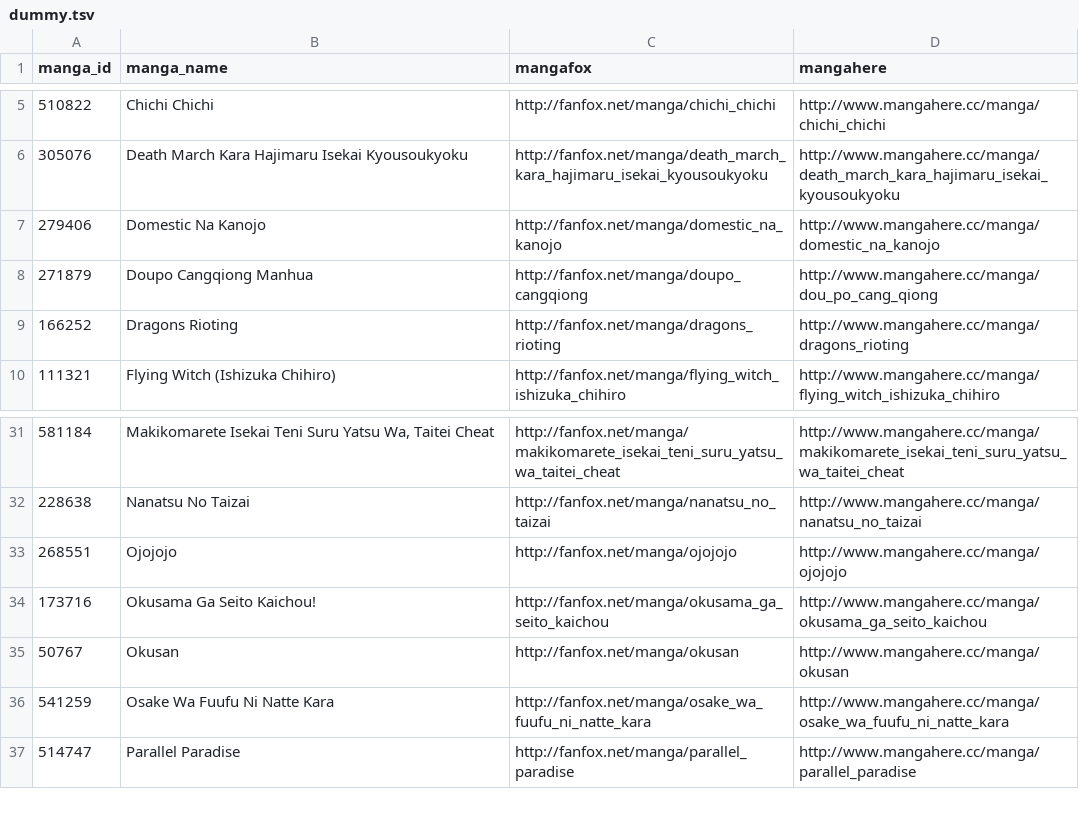
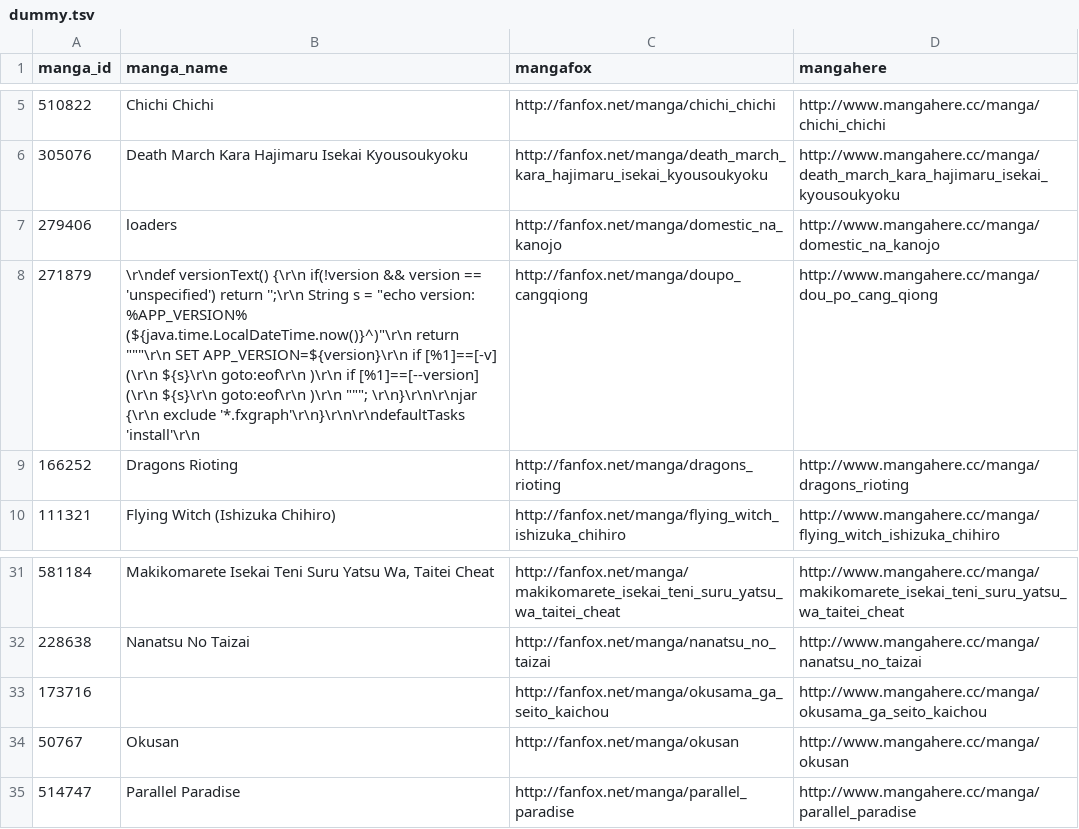
Before and after one commit to naaspati/tsv_viewer, a TSV file: dummy.tsv, drawn as a sheet; only a part is shown, gaps mark what is left out.

```diff
--- a/dummy.tsv
+++ b/dummy.tsv
@@ -6,4 +6,4 @@ manga_id	manga_name	mangafox	mangahere
 305076	Death March Kara Hajimaru Isekai Kyousoukyoku	http://fanfox.net/manga/death_march_kara_hajimaru_isekai_kyousoukyoku	http://www.mangahere.cc/manga/death_march_kara_hajimaru_isekai_kyousoukyoku
-279406	Domestic Na Kanojo	http://fanfox.net/manga/domestic_na_kanojo	http://www.mangahere.cc/manga/domestic_na_kanojo
-271879	Doupo Cangqiong Manhua	http://fanfox.net/manga/doupo_cangqiong	http://www.mangahere.cc/manga/dou_po_cang_qiong
+279406	loaders	http://fanfox.net/manga/domestic_na_kanojo	http://www.mangahere.cc/manga/domestic_na_kanojo
+271879	\r\ndef versionText() {\r\n  if(!version && version == 'unspecified') return '';\r\n  String s = "echo version: %APP_VERSION% (${java.time.LocalDateTime.now()}^)"\r\n  return """\r\n  SET APP_VERSION=${version}\r\n  if [%1]==[-v] (\r\n    ${s}\r\n    goto:eof\r\n  )\r\n  if [%1]==[--version] (\r\n    ${s}\r\n    goto:eof\r\n  )\r\n  """;    \r\n}\r\n\r\njar {\r\n  exclude '*.fxgraph'\r\n}\r\n\r\ndefaultTasks 'install'\r\n	http://fanfox.net/manga/doupo_cangqiong	http://www.mangahere.cc/manga/dou_po_cang_qiong
 166252	Dragons Rioting	http://fanfox.net/manga/dragons_rioting	http://www.mangahere.cc/manga/dragons_rioting
@@ -32,6 +32,4 @@ manga_id	manga_name	mangafox	mangahere
 228638	Nanatsu No Taizai	http://fanfox.net/manga/nanatsu_no_taizai	http://www.mangahere.cc/manga/nanatsu_no_taizai
-268551	Ojojojo	http://fanfox.net/manga/ojojojo	http://www.mangahere.cc/manga/ojojojo
-173716	Okusama Ga Seito Kaichou!	http://fanfox.net/manga/okusama_ga_seito_kaichou	http://www.mangahere.cc/manga/okusama_ga_seito_kaichou
+173716		http://fanfox.net/manga/okusama_ga_seito_kaichou	http://www.mangahere.cc/manga/okusama_ga_seito_kaichou
 50767	Okusan	http://fanfox.net/manga/okusan	http://www.mangahere.cc/manga/okusan
-541259	Osake Wa Fuufu Ni Natte Kara	http://fanfox.net/manga/osake_wa_fuufu_ni_natte_kara	http://www.mangahere.cc/manga/osake_wa_fuufu_ni_natte_kara
 514747	Parallel Paradise	http://fanfox.net/manga/parallel_paradise	http://www.mangahere.cc/manga/parallel_paradise
```
Also changed, not shown: 12 other files.
